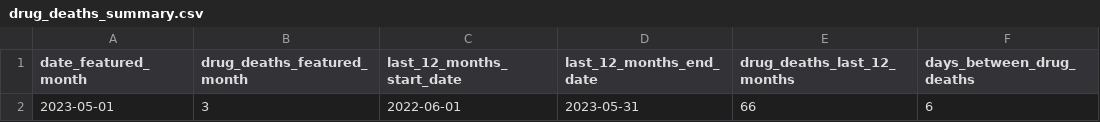
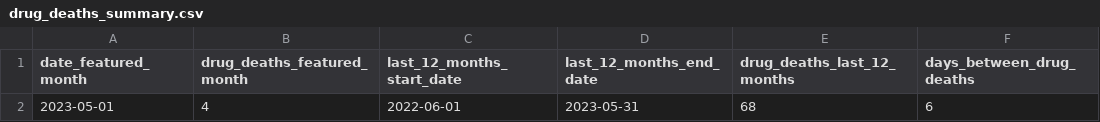
Before and after one commit to peterboroughpublichealth/public-data-opioid-EWSS, a CSV file: deaths/drug_deaths_summary.csv, drawn as a sheet.

Commit message:
Updated files with data from June 2023

```diff
--- a/deaths/drug_deaths_summary.csv
+++ b/deaths/drug_deaths_summary.csv
@@ -1,2 +1,2 @@
 "date_featured_month","drug_deaths_featured_month","last_12_months_start_date","last_12_months_end_date","drug_deaths_last_12_months","days_between_drug_deaths"
-2023-05-01,3,2022-06-01,2023-05-31,66,6
+2023-05-01,4,2022-06-01,2023-05-31,68,6
```
Also changed, not shown: 2 other files.
